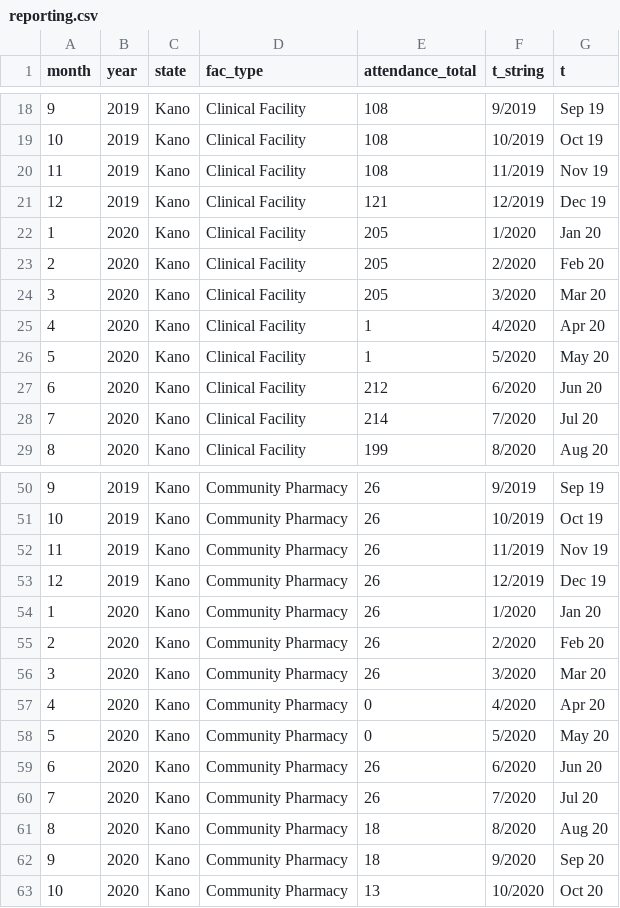
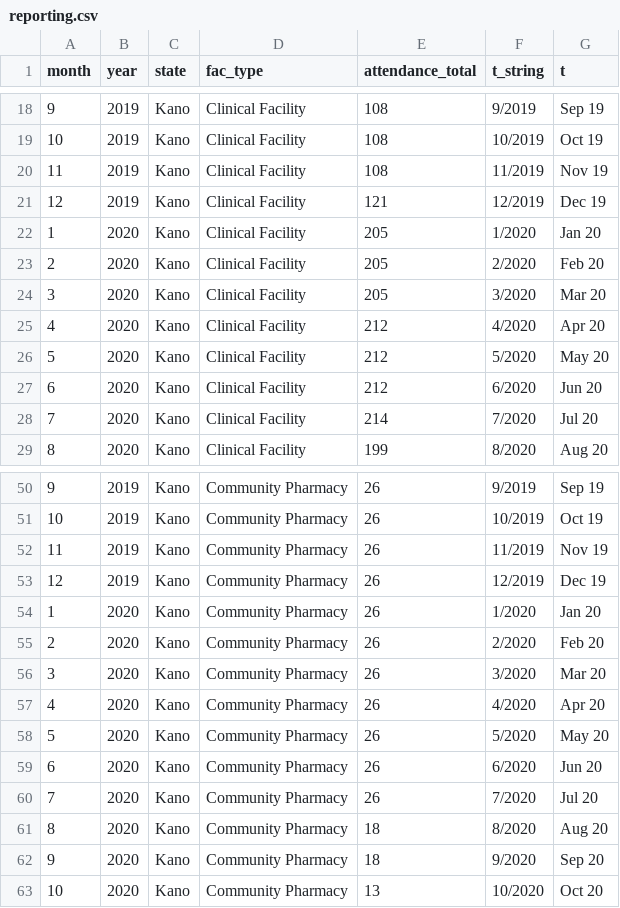
Before and after one commit to bbdaniels/nigeria-shops-analysis, a CSV file: outputs/data/reporting.csv, drawn as a sheet; only a part is shown, gaps mark what is left out.

```diff
--- a/outputs/data/reporting.csv
+++ b/outputs/data/reporting.csv
@@ -24,4 +24,4 @@ month,year,state,fac_type,attendance_total,t_string,t
 3,2020,"Kano","Clinical Facility",205,"3/2020",Mar 20
-4,2020,"Kano","Clinical Facility",1,"4/2020",Apr 20
-5,2020,"Kano","Clinical Facility",1,"5/2020",May 20
+4,2020,"Kano","Clinical Facility",212,"4/2020",Apr 20
+5,2020,"Kano","Clinical Facility",212,"5/2020",May 20
 6,2020,"Kano","Clinical Facility",212,"6/2020",Jun 20
@@ -56,4 +56,4 @@ month,year,state,fac_type,attendance_total,t_string,t
 3,2020,"Kano","Community Pharmacy",26,"3/2020",Mar 20
-4,2020,"Kano","Community Pharmacy",0,"4/2020",Apr 20
-5,2020,"Kano","Community Pharmacy",0,"5/2020",May 20
+4,2020,"Kano","Community Pharmacy",26,"4/2020",Apr 20
+5,2020,"Kano","Community Pharmacy",26,"5/2020",May 20
 6,2020,"Kano","Community Pharmacy",26,"6/2020",Jun 20
```
Also changed, not shown: outputs/data/cascade-type.csv, outputs/data/cases-fac_type.csv, 13 other files.
